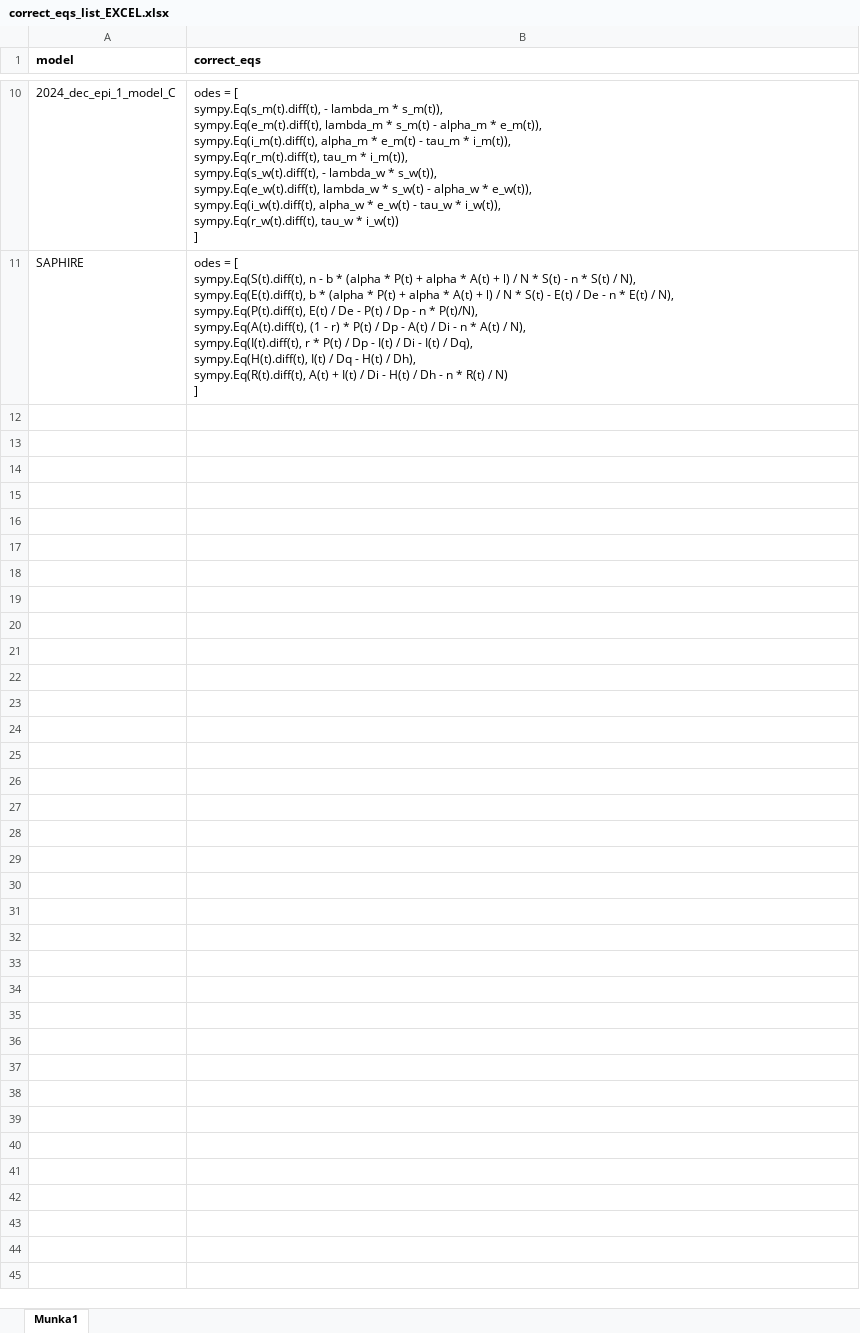
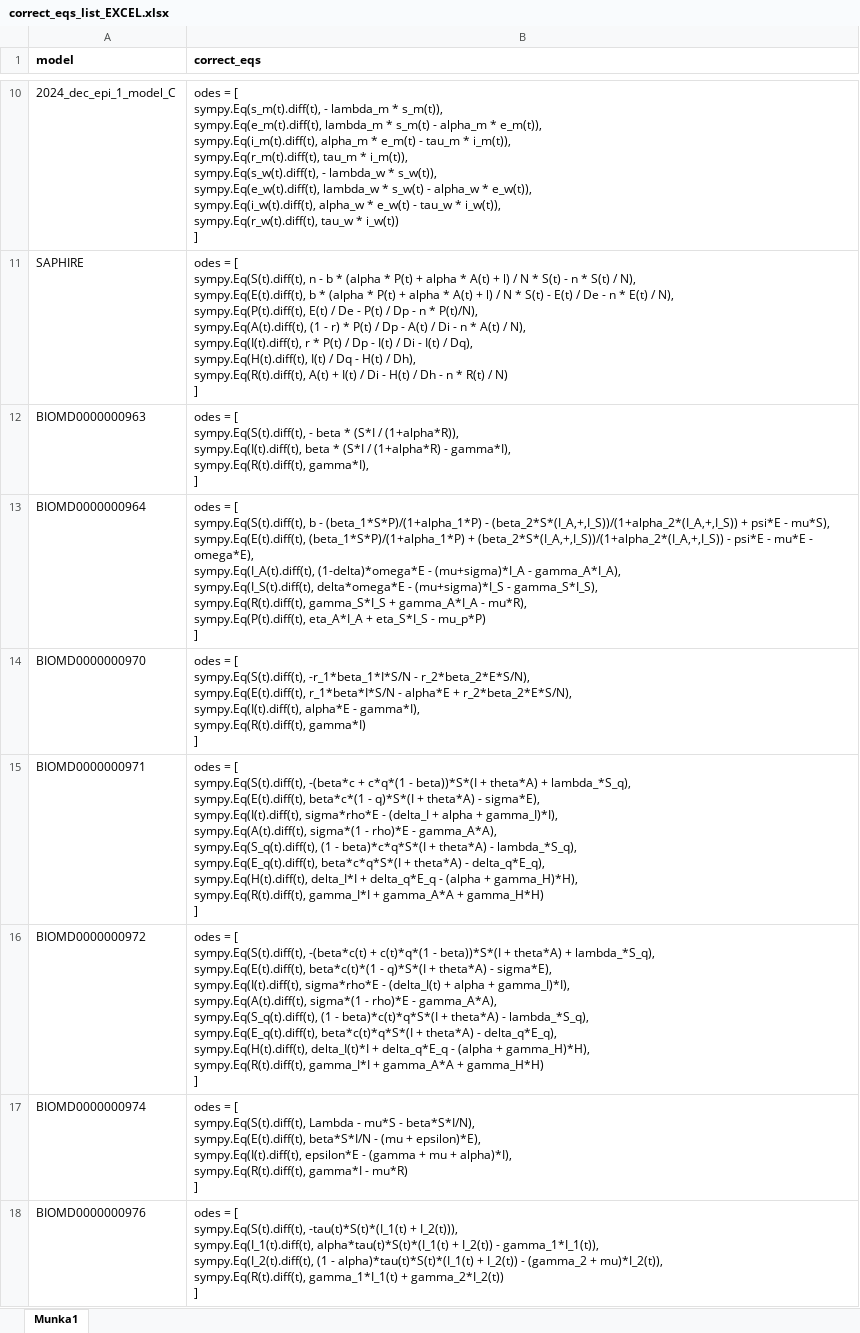
Before and after one commit to nanglo123/mira, an Excel workbook: notebooks/equation extraction development/extraction error check/string mismatch check/correct_eqs_list_EXCEL.xlsx, sheet Munka1, drawn as a sheet; only a part is shown, gaps mark what is left out; values as stored, in another font and other column widths than the file's, no borders; ↵ is a line break in a cell; the diff covers the shown part only; the diff names each change by its address in the sheet, - before the commit and + after, or states it on an @@ line.

Commit message:
Added new biomodels as sympy equations to the correct_eqs.tsv database

```diff
--- a/notebooks/equation extraction development/extraction error check/string mismatch check/correct_eqs_list_EXCEL.xlsx (sheet Munka1)
+++ b/notebooks/equation extraction development/extraction error check/string mismatch check/correct_eqs_list_EXCEL.xlsx (sheet Munka1)
+row 12: BIOMD0000000963 | odes = [ ↵ sympy.Eq(S(t).diff(t), - beta * (S*I / (1+alpha*R)), ↵ sympy.Eq(I(t).diff(t), beta * (S*I / (1+alpha*R) - gamma*I), ↵ sympy.Eq(R(t).diff(t), gamma*I), ↵ ]
+row 13: BIOMD0000000964 | odes = [ ↵ sympy.Eq(S(t).diff(t), b - (beta_1*S*P)/(1+alpha_1*P) - (beta_2*S*(I_A,+,I_S))/(1+alpha_2*(I_A,+,I_S)) + psi*E - mu*S), ↵ sympy.Eq(E(t).diff(t), (beta_1*S*P)/(1+alpha_1*P) + (beta_2*S*(I_A,+,I_S))/(1+alpha_2*(I_A,+,I_S)) - psi*E - mu*E - omega*E), ↵ sympy.Eq(I_A(t).diff(t), (1-delta)*omega*E - (mu+sigma)*I_A - gamma_A*I_A), ↵ sympy.Eq(I_S(t).diff(t), delta*omega*E - (mu+sigma)*I_S - gamma_S*I_S), ↵ sympy.Eq(R(t).diff(t), gamma_S*I_S + gamma_A*I_A - mu*R), ↵ sympy.Eq(P(t).diff(t), eta_A*I_A + eta_S*I_S - mu_p*P) ↵ ]
+row 14: BIOMD0000000970 | odes = [ ↵ sympy.Eq(S(t).diff(t), -r_1*beta_1*I*S/N - r_2*beta_2*E*S/N), ↵ sympy.Eq(E(t).diff(t), r_1*beta*I*S/N - alpha*E + r_2*beta_2*E*S/N), ↵ sympy.Eq(I(t).diff(t), alpha*E - gamma*I), ↵ sympy.Eq(R(t).diff(t), gamma*I) ↵ ]
+row 15: BIOMD0000000971 | odes = [ ↵ sympy.Eq(S(t).diff(t), -(beta*c + c*q*(1 - beta))*S*(I + theta*A) + lambda_*S_q), ↵ sympy.Eq(E(t).diff(t), beta*c*(1 - q)*S*(I + theta*A) - sigma*E), ↵ sympy.Eq(I(t).diff(t), sigma*rho*E - (delta_I + alpha + gamma_I)*I), ↵ sympy.Eq(A(t).diff(t), sigma*(1 - rho)*E - gamma_A*A), ↵ sympy.Eq(S_q(t).diff(t), (1 - beta)*c*q*S*(I + theta*A) - lambda_*S_q), ↵ sympy.Eq(E_q(t).diff(t), beta*c*q*S*(I + theta*A) - delta_q*E_q), ↵ sympy.Eq(H(t).diff(t), delta_I*I + delta_q*E_q - (alpha + gamma_H)*H), ↵ sympy.Eq(R(t).diff(t), gamma_I*I + gamma_A*A + gamma_H*H) ↵ ]
+row 16: BIOMD0000000972 | odes = [ ↵ sympy.Eq(S(t).diff(t), -(beta*c(t) + c(t)*q*(1 - beta))*S*(I + theta*A) + lambda_*S_q), ↵ sympy.Eq(E(t).diff(t), beta*c(t)*(1 - q)*S*(I + theta*A) - sigma*E), ↵ sympy.Eq(I(t).diff(t), sigma*rho*E - (delta_I(t) + alpha + gamma_I)*I), ↵ sympy.Eq(A(t).diff(t), sigma*(1 - rho)*E - gamma_A*A), ↵ sympy.Eq(S_q(t).diff(t), (1 - beta)*c(t)*q*S*(I + theta*A) - lambda_*S_q), ↵ sympy.Eq(E_q(t).diff(t), beta*c(t)*q*S*(I + theta*A) - delta_q*E_q), ↵ sympy.Eq(H(t).diff(t), delta_I(t)*I + delta_q*E_q - (alpha + gamma_H)*H), ↵ sympy.Eq(R(t).diff(t), gamma_I*I + gamma_A*A + gamma_H*H) ↵ ]
+row 17: BIOMD0000000974 | odes = [ ↵ sympy.Eq(S(t).diff(t), Lambda - mu*S - beta*S*I/N), ↵ sympy.Eq(E(t).diff(t), beta*S*I/N - (mu + epsilon)*E), ↵ sympy.Eq(I(t).diff(t), epsilon*E - (gamma + mu + alpha)*I), ↵ sympy.Eq(R(t).diff(t), gamma*I - mu*R) ↵ ]
+row 18: BIOMD0000000976 | odes = [ ↵ sympy.Eq(S(t).diff(t), -tau(t)*S(t)*(I_1(t) + I_2(t))), ↵ sympy.Eq(I_1(t).diff(t), alpha*tau(t)*S(t)*(I_1(t) + I_2(t)) - gamma_1*I_1(t)), ↵ sympy.Eq(I_2(t).diff(t), (1 - alpha)*tau(t)*S(t)*(I_1(t) + I_2(t)) - (gamma_2 + mu)*I_2(t)), ↵ sympy.Eq(R(t).diff(t), gamma_1*I_1(t) + gamma_2*I_2(t)) ↵ ]
```
Also changed, not shown: 6 added rows elsewhere in this sheet, 3 other files.
